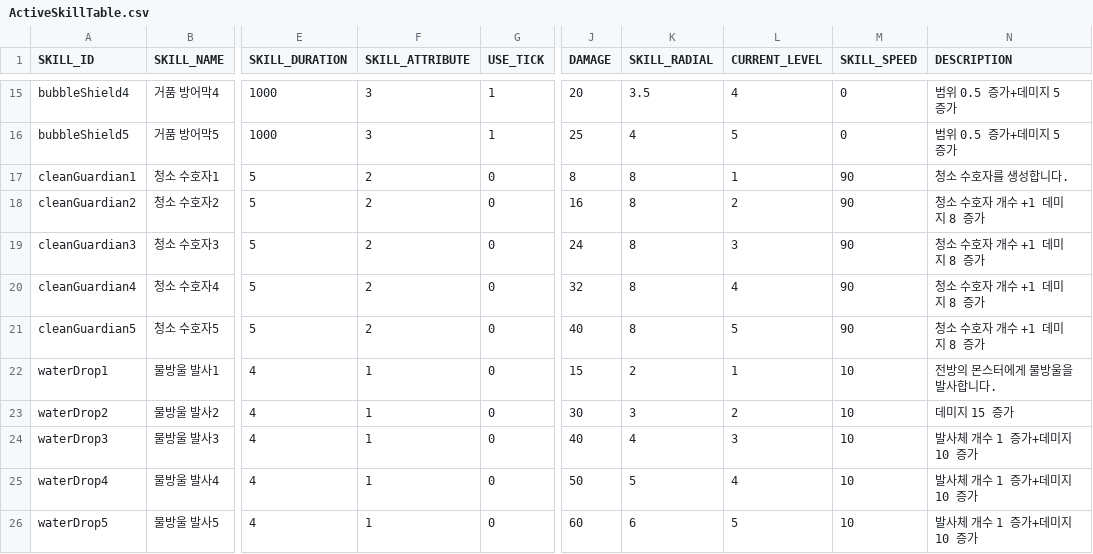
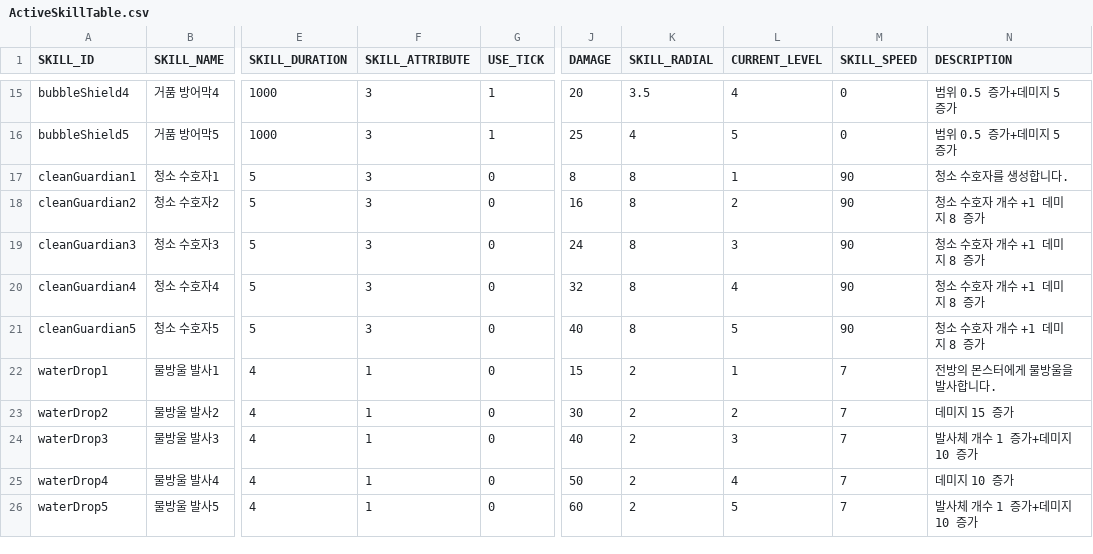
Before and after one commit to snowman00-hub/DungeonCleaner, a CSV file: DungeonCleaner/Assets/Resources/DataTables/ActiveSkillTable.csv, drawn as a sheet; only a part is shown, gaps mark what is left out; the diff covers the shown part only; the diff names each change by its address in the sheet, - before the commit and + after, or states it on an @@ line.

Commit message:
액티브 데이터 테이블 수정

```diff
--- a/DungeonCleaner/Assets/Resources/DataTables/ActiveSkillTable.csv
+++ b/DungeonCleaner/Assets/Resources/DataTables/ActiveSkillTable.csv
-F17:F21 (SKILL_ATTRIBUTE): 2
+F17:F21 (SKILL_ATTRIBUTE): 3
-M22:M26 (SKILL_SPEED): 10
+M22:M26 (SKILL_SPEED): 7
-K23 (SKILL_RADIAL): 3
+K23 (SKILL_RADIAL): 2
-K24 (SKILL_RADIAL): 4
+K24 (SKILL_RADIAL): 2
-K25 (SKILL_RADIAL): 5
+K25 (SKILL_RADIAL): 2
-N25 (DESCRIPTION): 발사체 개수 1 증가+데미지 10 증가
+N25 (DESCRIPTION): 데미지 10 증가
-K26 (SKILL_RADIAL): 6
+K26 (SKILL_RADIAL): 2
```
Also changed, not shown: 71 edited cells elsewhere in this file.
